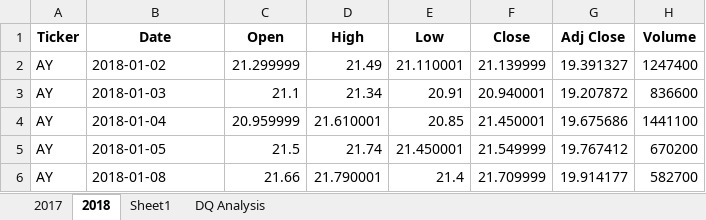
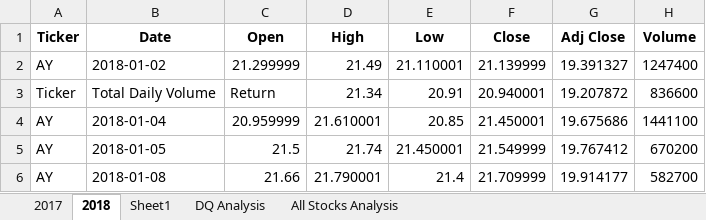
Before and after one commit to lykkelig/UofM-Data-Viz-Analytics-Boot-Camp, an Excel workbook: stock-analysis/green_stocks.xlsm, sheet 2018, drawn as a sheet; only a part is shown; values as stored, in another font and other column widths than the file's, no borders; the diff names each change by its address in the sheet, - before the commit and + after, or states it on an @@ line.

```diff
--- a/stock-analysis/green_stocks.xlsm (sheet 2018)
+++ b/stock-analysis/green_stocks.xlsm (sheet 2018)
+sheet tab: All Stocks Analysis
-A3 (Ticker): AY
+A3 (Ticker): Ticker
-B3 (Date): 2018-01-03
+B3 (Date): Total Daily Volume
-C3 (Open): 21.1
+C3 (Open): Return
```
Also changed, not shown: sheet 2017, sheet DQ Analysis, charts or pictures.
